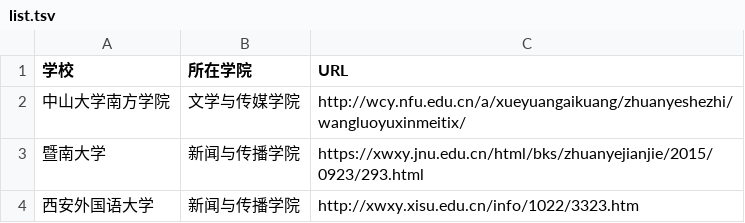
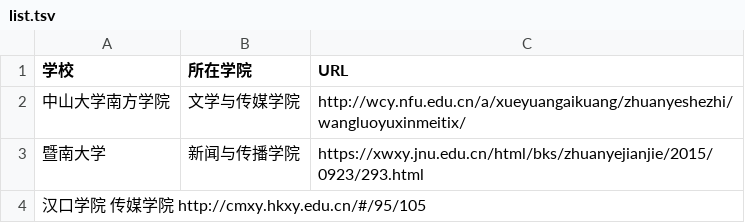
Before and after one commit to WuxueNewmedia/list_newmedia_undergraduate_CN, a TSV file: list.tsv, drawn as a sheet.

Commit message:
新加学校

```diff
--- a/list.tsv
+++ b/list.tsv
@@ -3,2 +3,2 @@
 暨南大学	新闻与传播学院	https://xwxy.jnu.edu.cn/html/bks/zhuanyejianjie/2015/0923/293.html
-西安外国语大学	新闻与传播学院	http://xwxy.xisu.edu.cn/info/1022/3323.htm
+汉口学院  传媒学院 http://cmxy.hkxy.edu.cn/#/95/105
```
